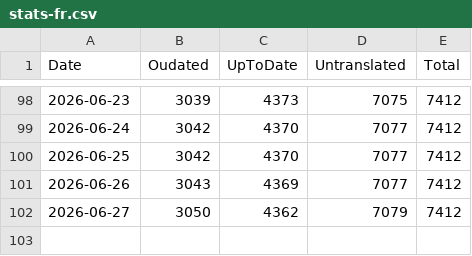
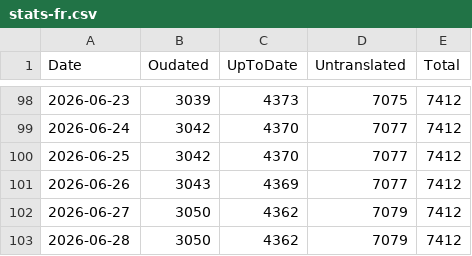
Before and after one commit to tristantheb/history-content-stats, a CSV file: statistics/stats-fr.csv, drawn as a sheet; only a part is shown, gaps mark what is left out.

Commit message:
sync(data): synchronize statistics data (#507)

```diff
--- a/statistics/stats-fr.csv
+++ b/statistics/stats-fr.csv
@@ -102 +102,2 @@ Date,Oudated,UpToDate,Untranslated,Total
 2026-06-27,3050,4362,7079,7412
+2026-06-28,3050,4362,7079,7412
```
Also changed, not shown: statistics/stats-es.csv, statistics/stats-ja.csv, 6 other files.
